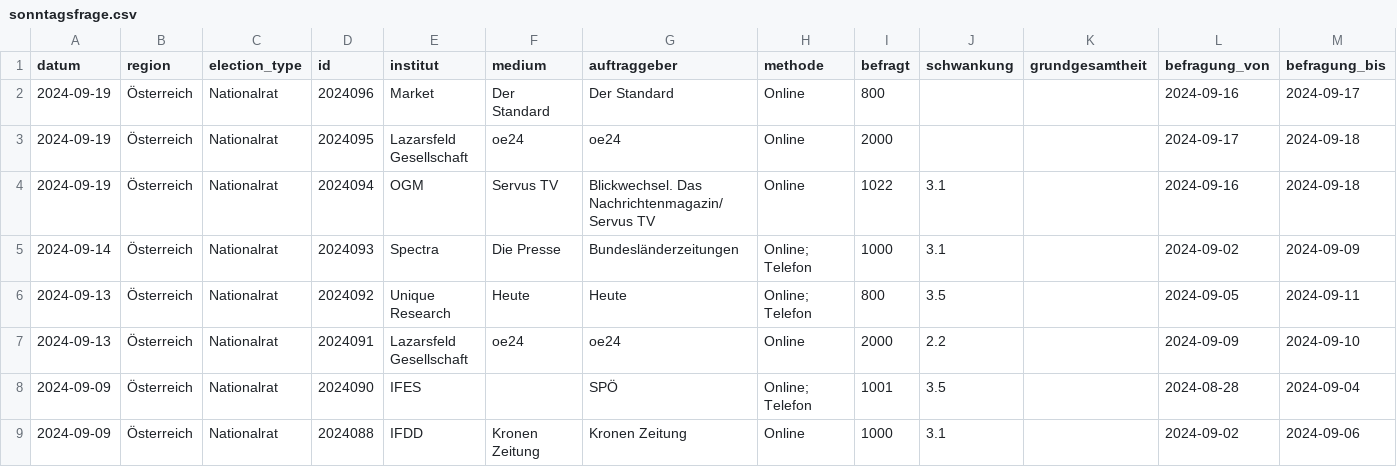
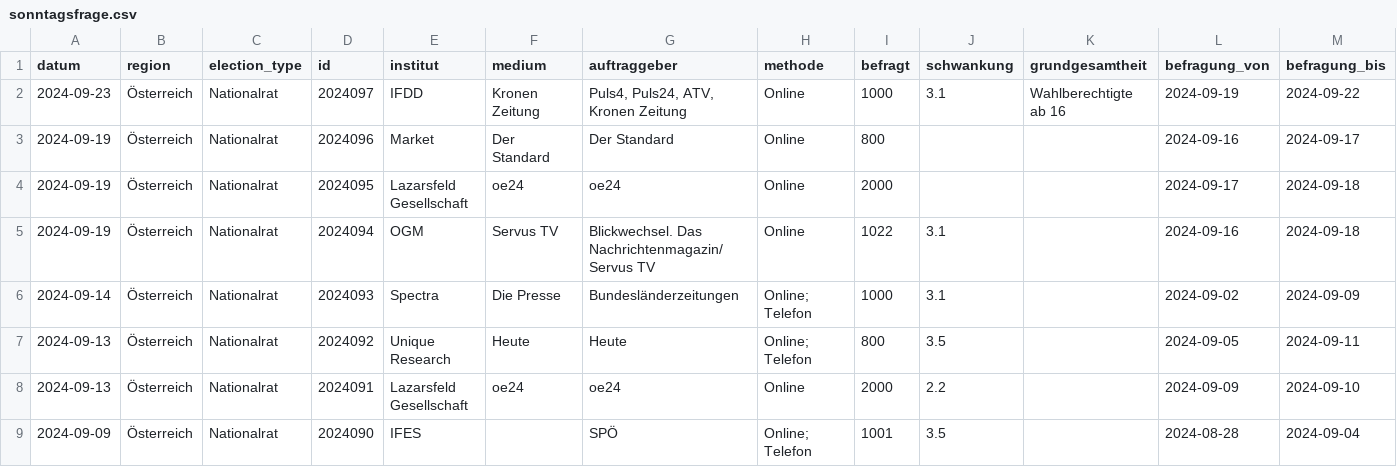
Before and after one commit to dstDatenjournalismus/2024-umfragentracker, a CSV file: output/data/sonntagsfrage/sonntagsfrage.csv, drawn as a sheet; only a part is shown; the shorter side is filled out with more unchanged rows; rows hold the shown columns only; the diff names each change by its address in the sheet, - before the commit and + after, or states it on an @@ line.

```diff
--- a/output/data/sonntagsfrage/sonntagsfrage.csv
+++ b/output/data/sonntagsfrage/sonntagsfrage.csv
+row 2: 2024-09-23 | Österreich | Nationalrat | 2024097 | IFDD | Kronen Zeitung | Puls4, Puls24, ATV, Kronen Zeitung | Online | 1000 | 3.1 | Wahlberechtigte ab 16 | 2024-09-19 | 2024-09-22
```
Also changed, not shown: 1 other file.
